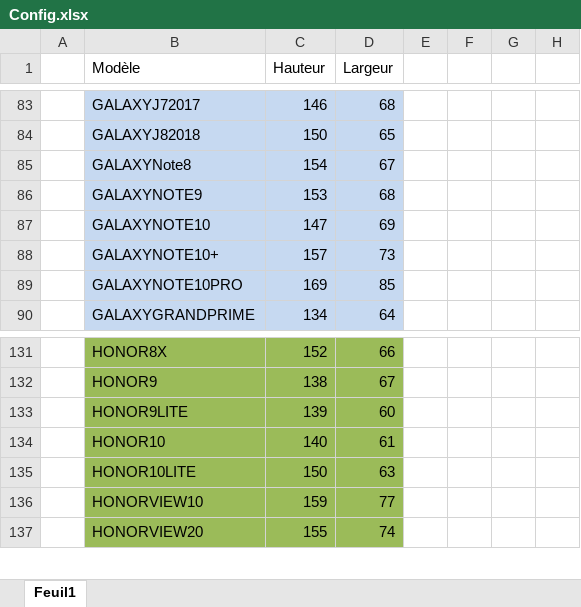
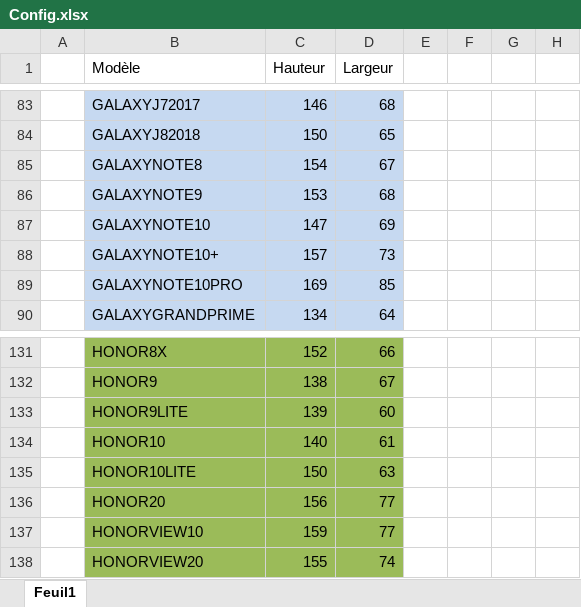
Before and after one commit to ThomasHolley/ProjetDDC, an Excel workbook: Config.xlsx, sheet Feuil1, drawn as a sheet; only a part is shown, gaps mark what is left out; values as stored, in another font and other column widths than the file's, no borders; the diff names each change by its address in the sheet, - before the commit and + after, or states it on an @@ line.

```diff
--- a/Config.xlsx (sheet Feuil1)
+++ b/Config.xlsx (sheet Feuil1)
-B85 (Modèle): GALAXYNote8
+B85 (Modèle): GALAXYNOTE8
+row 136:  | HONOR20 | 156 | 77
```
Also changed, not shown: 2 other files.
